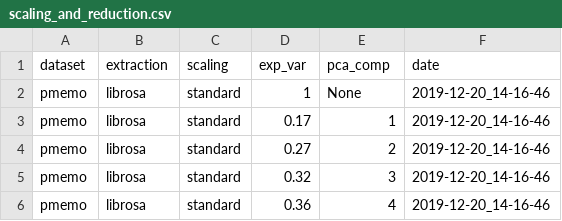
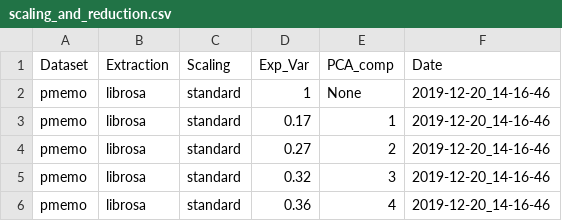
Before and after one commit to shedevel/mermaids_thesis_project, a CSV file: data/results/scaling_and_reduction.csv, drawn as a sheet; only a part is shown.

```diff
--- a/data/results/scaling_and_reduction.csv
+++ b/data/results/scaling_and_reduction.csv
@@ -1,2 +1,2 @@
-dataset,extraction,scaling,exp_var,pca_comp,date
+Dataset,Extraction,Scaling,Exp_Var,PCA_comp,Date
 pmemo,librosa,standard,1,None,2019-12-20_14-16-46
```
Also changed, not shown: data/results/baseline.csv, data/results/replication_and_feature_extraction_comparison.csv, 2 other files.
